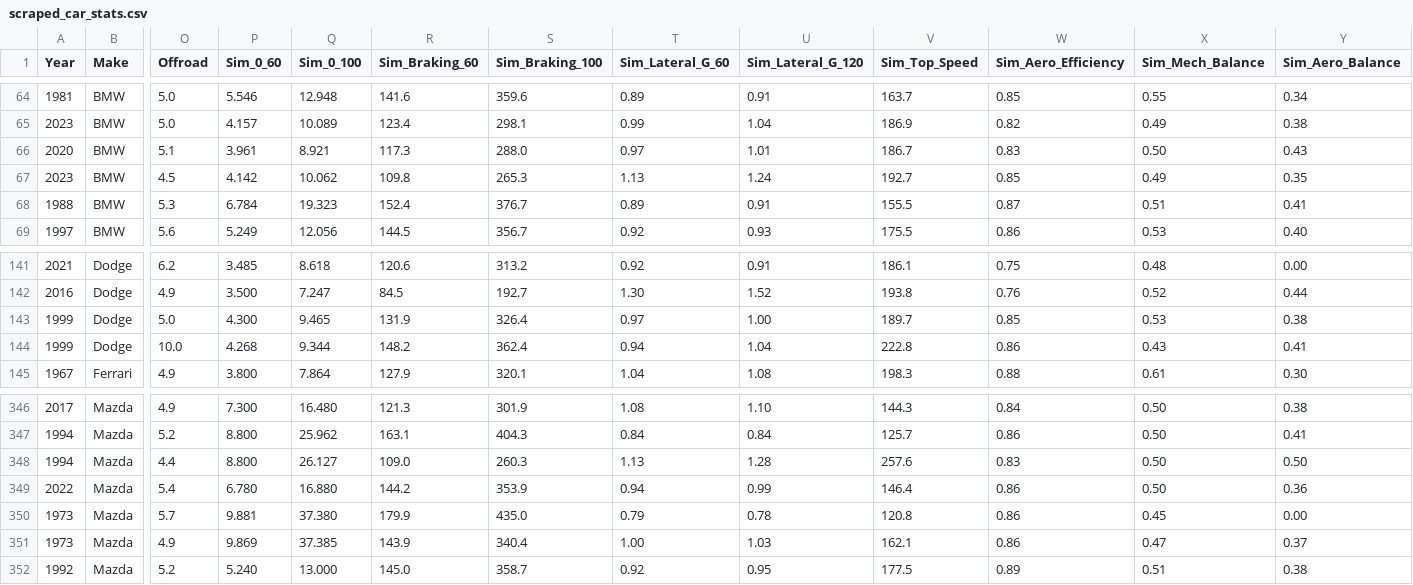
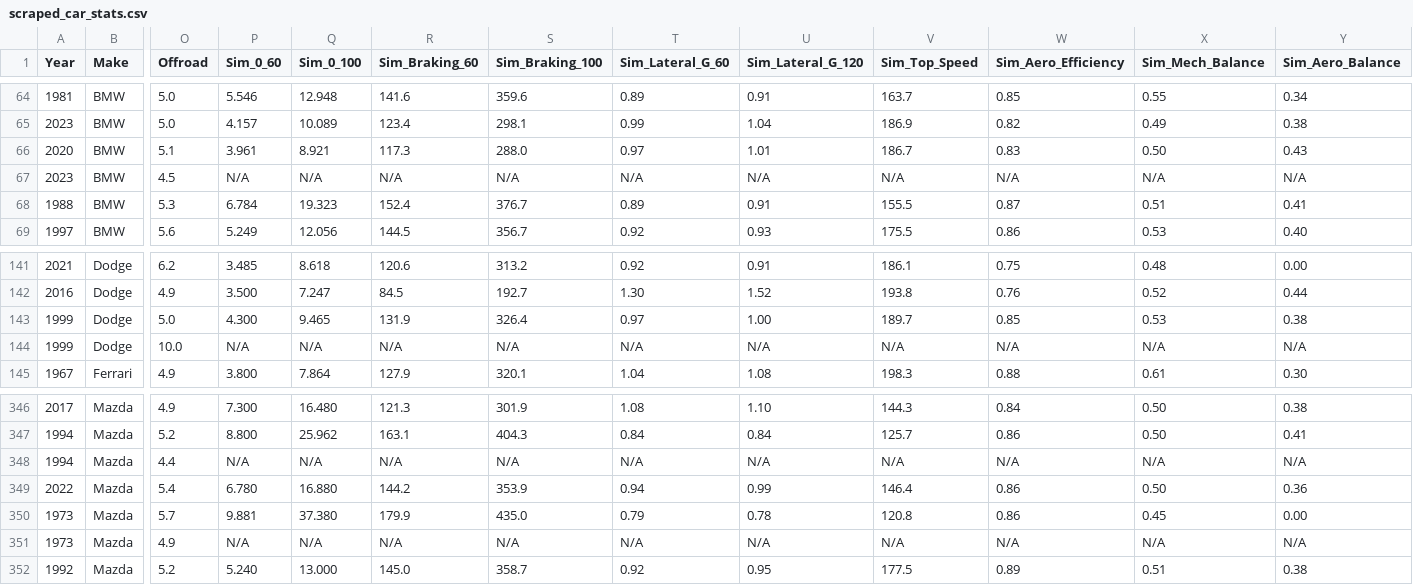
Before and after one commit to Brett-Abramson/forza-garage, a CSV file: prisma/scraped_car_stats.csv, drawn as a sheet; only a part is shown, gaps mark what is left out; the diff covers the shown part only; the diff names each change by its address in the sheet, - before the commit and + after, or states it on an @@ line.

```diff
--- a/prisma/scraped_car_stats.csv
+++ b/prisma/scraped_car_stats.csv
-P67 (Sim_0_60): 4.142
+P67 (Sim_0_60): N/A
-Q67 (Sim_0_100): 10.062
+Q67 (Sim_0_100): N/A
-R67 (Sim_Braking_60): 109.8
+R67 (Sim_Braking_60): N/A
-S67 (Sim_Braking_100): 265.3
+S67 (Sim_Braking_100): N/A
-T67 (Sim_Lateral_G_60): 1.13
+T67 (Sim_Lateral_G_60): N/A
-U67 (Sim_Lateral_G_120): 1.24
+U67 (Sim_Lateral_G_120): N/A
-V67 (Sim_Top_Speed): 192.7
+V67 (Sim_Top_Speed): N/A
-W67 (Sim_Aero_Efficiency): 0.85
+W67 (Sim_Aero_Efficiency): N/A
-X67 (Sim_Mech_Balance): 0.49
+X67 (Sim_Mech_Balance): N/A
-Y67 (Sim_Aero_Balance): 0.35
+Y67 (Sim_Aero_Balance): N/A
-P144 (Sim_0_60): 4.268
+P144 (Sim_0_60): N/A
-Q144 (Sim_0_100): 9.344
+Q144 (Sim_0_100): N/A
-R144 (Sim_Braking_60): 148.2
+R144 (Sim_Braking_60): N/A
-S144 (Sim_Braking_100): 362.4
+S144 (Sim_Braking_100): N/A
-T144 (Sim_Lateral_G_60): 0.94
+T144 (Sim_Lateral_G_60): N/A
-U144 (Sim_Lateral_G_120): 1.04
+U144 (Sim_Lateral_G_120): N/A
-V144 (Sim_Top_Speed): 222.8
+V144 (Sim_Top_Speed): N/A
-W144 (Sim_Aero_Efficiency): 0.86
+W144 (Sim_Aero_Efficiency): N/A
-X144 (Sim_Mech_Balance): 0.43
+X144 (Sim_Mech_Balance): N/A
-Y144 (Sim_Aero_Balance): 0.41
+Y144 (Sim_Aero_Balance): N/A
-P348 (Sim_0_60): 8.800
+P348 (Sim_0_60): N/A
-Q348 (Sim_0_100): 26.127
+Q348 (Sim_0_100): N/A
-R348 (Sim_Braking_60): 109.0
+R348 (Sim_Braking_60): N/A
-S348 (Sim_Braking_100): 260.3
+S348 (Sim_Braking_100): N/A
-T348 (Sim_Lateral_G_60): 1.13
+T348 (Sim_Lateral_G_60): N/A
-U348 (Sim_Lateral_G_120): 1.28
+U348 (Sim_Lateral_G_120): N/A
-V348 (Sim_Top_Speed): 257.6
+V348 (Sim_Top_Speed): N/A
-W348 (Sim_Aero_Efficiency): 0.83
+W348 (Sim_Aero_Efficiency): N/A
-X348 (Sim_Mech_Balance): 0.50
+X348 (Sim_Mech_Balance): N/A
-Y348 (Sim_Aero_Balance): 0.50
+Y348 (Sim_Aero_Balance): N/A
-P351 (Sim_0_60): 9.869
+P351 (Sim_0_60): N/A
-Q351 (Sim_0_100): 37.385
+Q351 (Sim_0_100): N/A
-R351 (Sim_Braking_60): 143.9
+R351 (Sim_Braking_60): N/A
-S351 (Sim_Braking_100): 340.4
+S351 (Sim_Braking_100): N/A
-T351 (Sim_Lateral_G_60): 1.00
+T351 (Sim_Lateral_G_60): N/A
-U351 (Sim_Lateral_G_120): 1.03
+U351 (Sim_Lateral_G_120): N/A
-V351 (Sim_Top_Speed): 162.1
+V351 (Sim_Top_Speed): N/A
-W351 (Sim_Aero_Efficiency): 0.86
+W351 (Sim_Aero_Efficiency): N/A
-X351 (Sim_Mech_Balance): 0.47
+X351 (Sim_Mech_Balance): N/A
-Y351 (Sim_Aero_Balance): 0.37
+Y351 (Sim_Aero_Balance): N/A
```
Also changed, not shown: 110 edited cells elsewhere in this file, 1 other file.
